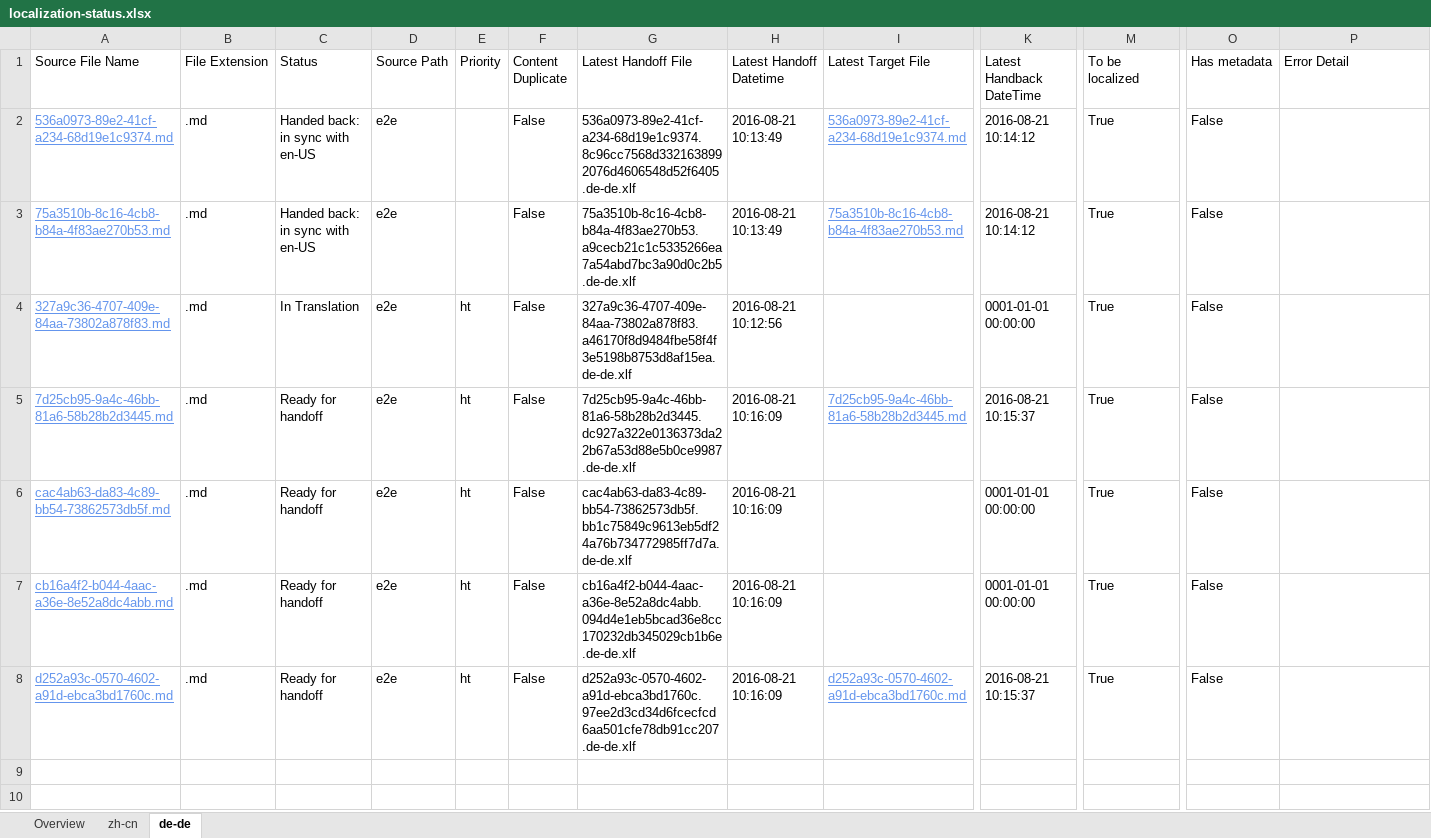
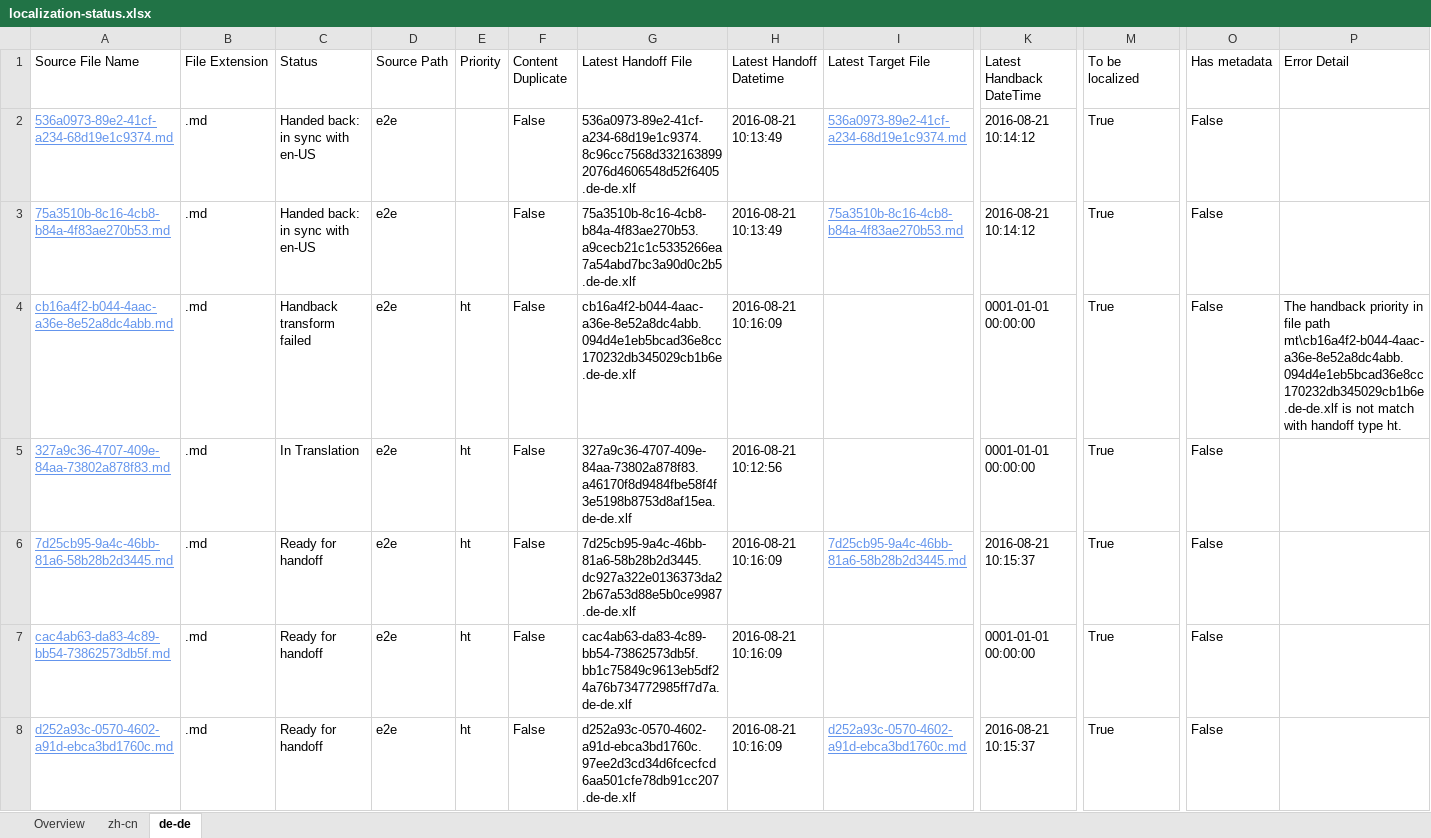
Before and after one commit to OpenLocalizationTestOrg/ol-test0-handback, an Excel workbook: ol-handback/OpenLocalizationTestOrg/ol-test0/ci/localization-status.xlsx, sheet de-de, drawn as a sheet; only a part is shown, gaps mark what is left out; values as stored, in another font and other column widths than the file's, no borders; table styles not drawn; removed rows and columns are numbered as before the commit, all else as after; rows hold the shown columns only; the diff names each change by its address in the sheet, - before the commit and + after, or states it on an @@ line.

Commit message:
Generate Report for Handback

```diff
--- a/ol-handback/OpenLocalizationTestOrg/ol-test0/ci/localization-status.xlsx (sheet de-de)
+++ b/ol-handback/OpenLocalizationTestOrg/ol-test0/ci/localization-status.xlsx (sheet de-de)
+row 4: cb16a4f2-b044-4aac-a36e-8e52a8dc4abb.md | .md | Handback transform failed | e2e | ht | False | cb16a4f2-b044-4aac-a36e-8e52a8dc4abb.094d4e1eb5bcad36e8cc170232db345029cb1b6e.de-de.xlf | 2016-08-21 10:16:09 |  | 0001-01-01 00:00:00 | True | False | The handback priority in file path mt\cb16a4f2-b044-4aac-a36e-8e52a8dc4abb.094d4e1eb5bcad36e8cc170232db345029cb1b6e.de-de.xlf is not match with handoff type ht.
-row 7: cb16a4f2-b044-4aac-a36e-8e52a8dc4abb.md | .md | Ready for handoff | e2e | ht | False | cb16a4f2-b044-4aac-a36e-8e52a8dc4abb.094d4e1eb5bcad36e8cc170232db345029cb1b6e.de-de.xlf | 2016-08-21 10:16:09 |  | 0001-01-01 00:00:00 | True | False
```
Also changed, not shown: sheet zh-cn, sheet Overview, 1 other file.
